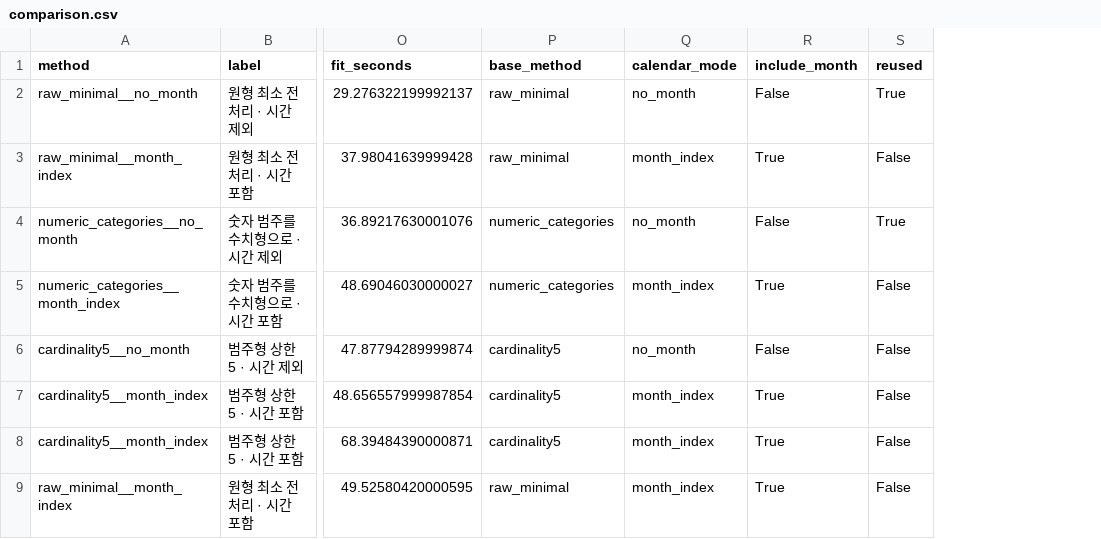
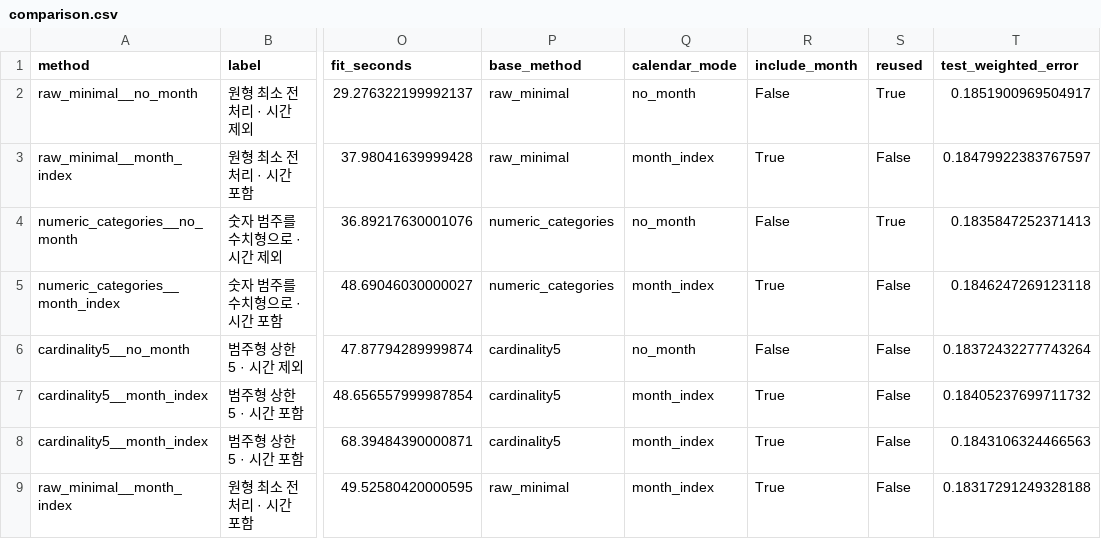
Before and after one commit to cjw031530/data_analysis_project_1st, a CSV file: XGBoost/outputs/calendar_experiment/comparison.csv, drawn as a sheet; only a part is shown, gaps mark what is left out; the diff names each change by its address in the sheet, - before the commit and + after, or states it on an @@ line.

```diff
--- a/XGBoost/outputs/calendar_experiment/comparison.csv
+++ b/XGBoost/outputs/calendar_experiment/comparison.csv
+column T (test_weighted_error), rows 2-9: 0.1851900969504917 | 0.18479922383767597 | 0.1835847252371413 | 0.1846247269123118 | 0.18372432277743264 | 0.18405237699711732 | 0.1843106324466563 | 0.18317291249328188
```
Also changed, not shown: XGBoost/outputs/calendar_experiment/paired_comparison.csv, 11 other files.
